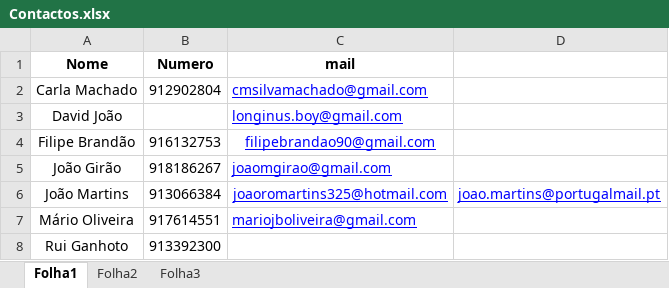
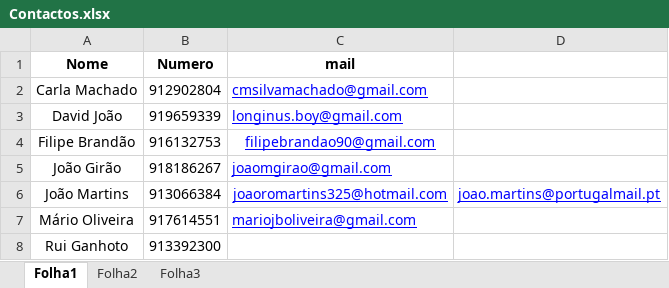
Before and after one commit to jmgirao/projetosoftware1213, an Excel workbook: Contactos.xlsx, sheet Folha1, drawn as a sheet; values as stored, in another font and other column widths than the file's, no borders; the diff names each change by its address in the sheet, - before the commit and + after, or states it on an @@ line.

Commit message:
Actualização do contacto do David João

```diff
--- a/Contactos.xlsx (sheet Folha1)
+++ b/Contactos.xlsx (sheet Folha1)
-B3 (Numero): (empty)
+B3 (Numero): 919659339
```
